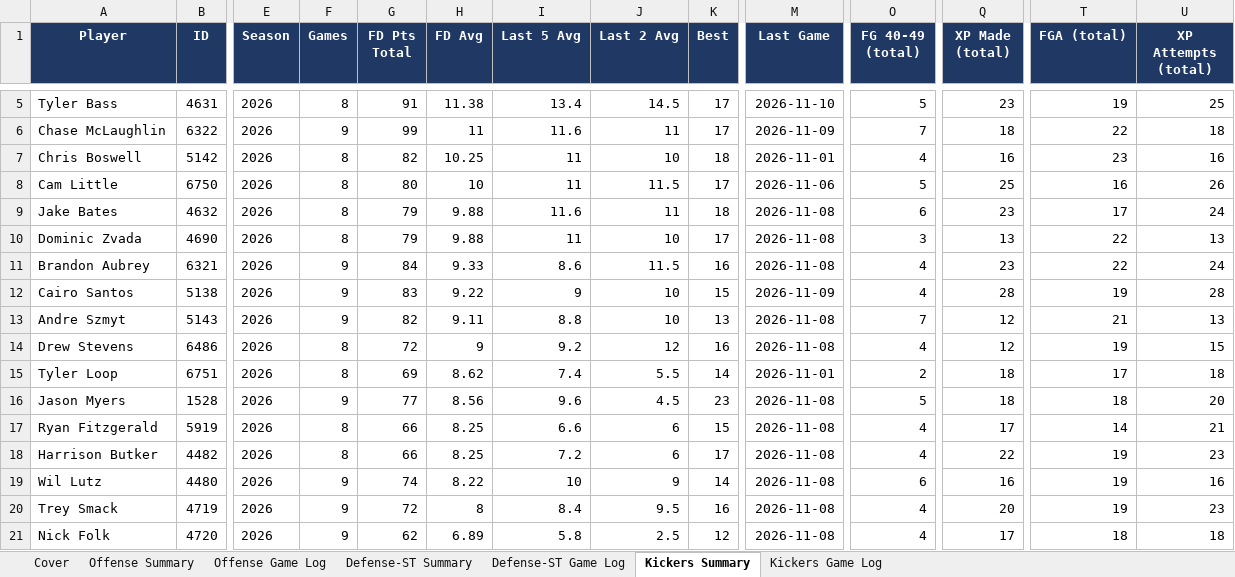
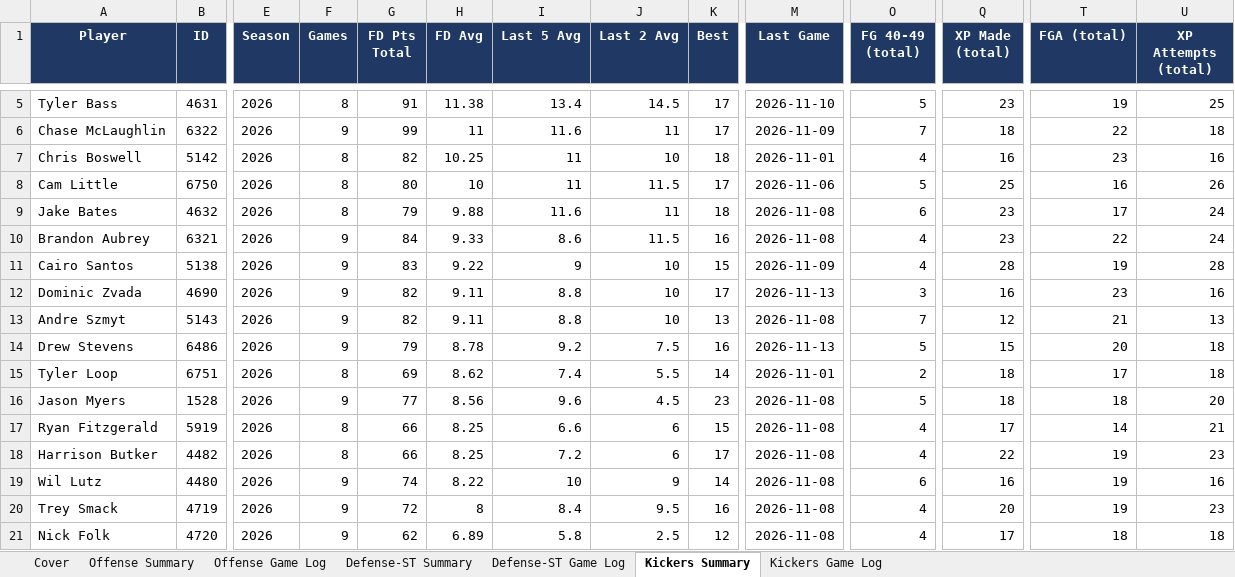
Before and after one commit to xtheredshirtx/fanduel-player-data, an Excel workbook: NFL/NFL_player_data_as_of_2026-11-12.xlsx, sheet Kickers Summary, drawn as a sheet; only a part is shown, gaps mark what is left out; values as stored, in another font and other column widths than the file's, no borders; removed rows and columns are numbered as before the commit, all else as after; rows hold the shown columns only; the diff names each change by its address in the sheet, - before the commit and + after, or states it on an @@ line.

```diff
--- a/NFL/NFL_player_data_as_of_2026-11-12.xlsx (sheet Kickers Summary)
+++ b/NFL/NFL_player_data_as_of_2026-11-12.xlsx (sheet Kickers Summary)
-row 10: Dominic Zvada | 4690 | 2026 | 8 | 79 | 9.88 | 11 | 10 | 17 | 2026-11-08 | 3 | 13 | 22 | 13
+row 12: Dominic Zvada | 4690 | 2026 | 9 | 82 | 9.11 | 8.8 | 10 | 17 | 2026-11-13 | 3 | 16 | 23 | 16
-F14 (Games): 8
+F14 (Games): 9
-G14 (FD Pts Total): 72
+G14 (FD Pts Total): 79
-H14 (FD Avg): 9
+H14 (FD Avg): 8.78
-J14 (Last 2 Avg): 12
+J14 (Last 2 Avg): 7.5
-M14 (Last Game): 2026-11-08
+M14 (Last Game): 2026-11-13
-O14 (FG 40-49 (total)): 4
+O14 (FG 40-49 (total)): 5
-Q14 (XP Made (total)): 12
+Q14 (XP Made (total)): 15
-T14 (FGA (total)): 19
+T14 (FGA (total)): 20
-U14 (XP Attempts (total)): 15
+U14 (XP Attempts (total)): 18
```
Also changed, not shown: sheet Offense Summary, sheet Offense Game Log, sheet Defense-ST Game Log, sheet Kickers Game Log, sheet Defense-ST Summary, sheet Cover, NASCAR/NASCAR_player_data_as_of_2026-11-12.xlsx, PGA/PGA_player_data_as_of_2026-11-12.xlsx, 15 other files.
